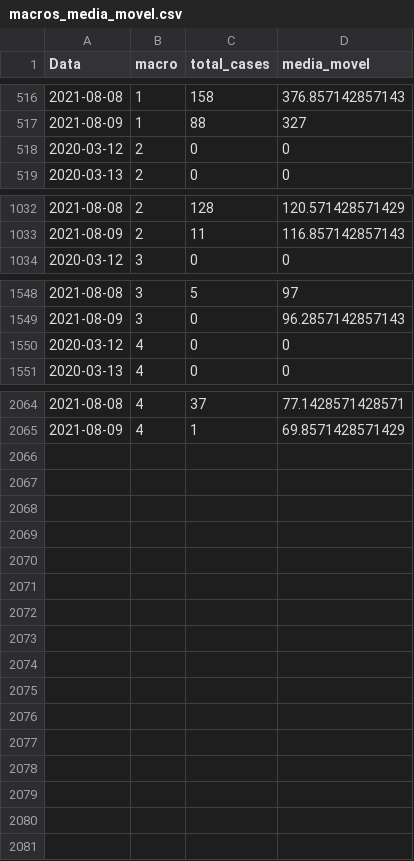
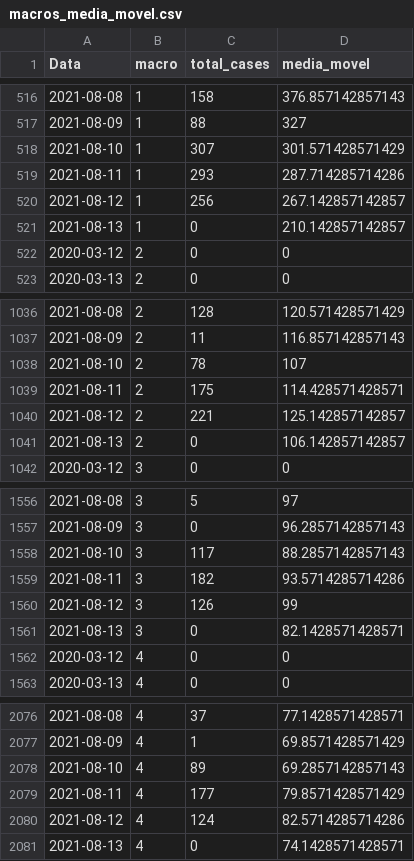
Before and after one commit to edneide/covid-19_Pernambuco, a CSV file: macros_media_movel.csv, drawn as a sheet; only a part is shown, gaps mark what is left out.

```diff
--- a/macros_media_movel.csv
+++ b/macros_media_movel.csv
@@ -517,2 +517,6 @@
 2021-08-09,1,88,327
+2021-08-10,1,307,301.571428571429
+2021-08-11,1,293,287.714285714286
+2021-08-12,1,256,267.142857142857
+2021-08-13,1,0,210.142857142857
 2020-03-12,2,0,0
@@ -1033,2 +1037,6 @@
 2021-08-09,2,11,116.857142857143
+2021-08-10,2,78,107
+2021-08-11,2,175,114.428571428571
+2021-08-12,2,221,125.142857142857
+2021-08-13,2,0,106.142857142857
 2020-03-12,3,0,0
@@ -1549,2 +1557,6 @@
 2021-08-09,3,0,96.2857142857143
+2021-08-10,3,117,88.2857142857143
+2021-08-11,3,182,93.5714285714286
+2021-08-12,3,126,99
+2021-08-13,3,0,82.1428571428571
 2020-03-12,4,0,0
@@ -2065 +2077,5 @@
 2021-08-09,4,1,69.8571428571429
+2021-08-10,4,89,69.2857142857143
+2021-08-11,4,177,79.8571428571429
+2021-08-12,4,124,82.5714285714286
+2021-08-13,4,0,74.1428571428571
```
Also changed, not shown: geres_media_movel.csv, variacoes_casos_geres.csv, 1 other file.
